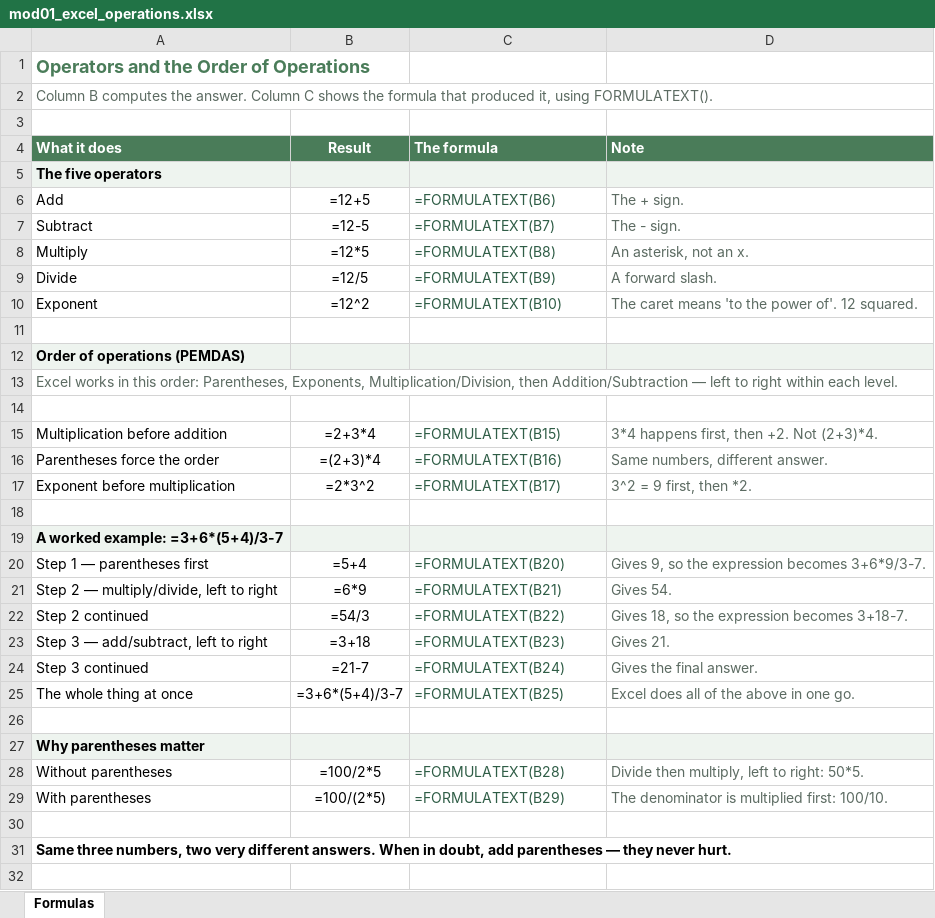
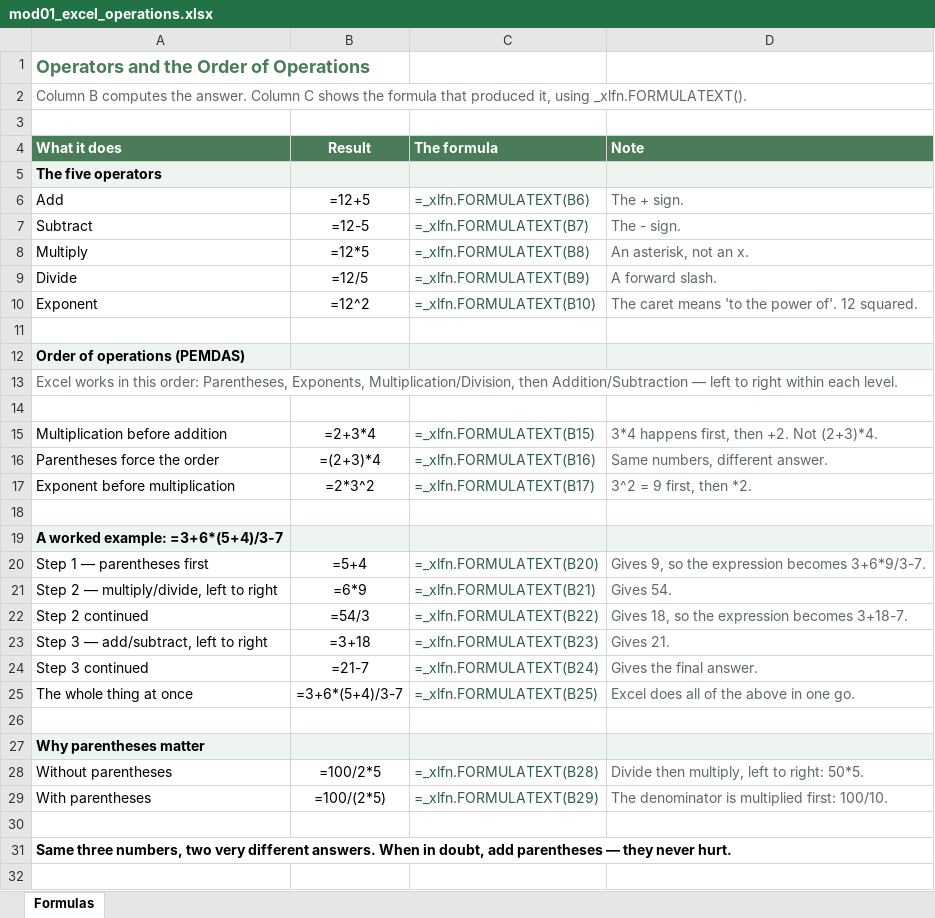
Before and after one commit to peterJslade/arec261-textbook, an Excel workbook: textbook_examples/mod01_excel_operations.xlsx, sheet Formulas, drawn as a sheet; only a part is shown; values as stored, in another font and other column widths than the file's, no borders; formulas without a stored value are shown as written; the diff covers the shown part only; the diff names each change by its address in the sheet, - before the commit and + after, or states it on an @@ line.

```diff
--- a/textbook_examples/mod01_excel_operations.xlsx (sheet Formulas)
+++ b/textbook_examples/mod01_excel_operations.xlsx (sheet Formulas)
-A2: …it, using FORMULATEXT().
+A2: …it, using _xlfn.FORMULATEXT().
-C6: =FORMULATEXT(B6)
+C6: =_xlfn.FORMULATEXT(B6)
-C7: =FORMULATEXT(B7)
+C7: =_xlfn.FORMULATEXT(B7)
-C8: =FORMULATEXT(B8)
+C8: =_xlfn.FORMULATEXT(B8)
-C9: =FORMULATEXT(B9)
+C9: =_xlfn.FORMULATEXT(B9)
-C10: =FORMULATEXT(B10)
+C10: =_xlfn.FORMULATEXT(B10)
-C15: =FORMULATEXT(B15)
+C15: =_xlfn.FORMULATEXT(B15)
-C16: =FORMULATEXT(B16)
+C16: =_xlfn.FORMULATEXT(B16)
-C17: =FORMULATEXT(B17)
+C17: =_xlfn.FORMULATEXT(B17)
-C20: =FORMULATEXT(B20)
+C20: =_xlfn.FORMULATEXT(B20)
-C21: =FORMULATEXT(B21)
+C21: =_xlfn.FORMULATEXT(B21)
-C22: =FORMULATEXT(B22)
+C22: =_xlfn.FORMULATEXT(B22)
-C23: =FORMULATEXT(B23)
+C23: =_xlfn.FORMULATEXT(B23)
-C24: =FORMULATEXT(B24)
+C24: =_xlfn.FORMULATEXT(B24)
-C25: =FORMULATEXT(B25)
+C25: =_xlfn.FORMULATEXT(B25)
-C28: =FORMULATEXT(B28)
+C28: =_xlfn.FORMULATEXT(B28)
-C29: =FORMULATEXT(B29)
+C29: =_xlfn.FORMULATEXT(B29)
```
Also changed, not shown: 7 edited cells elsewhere in this sheet, 1 other file.
